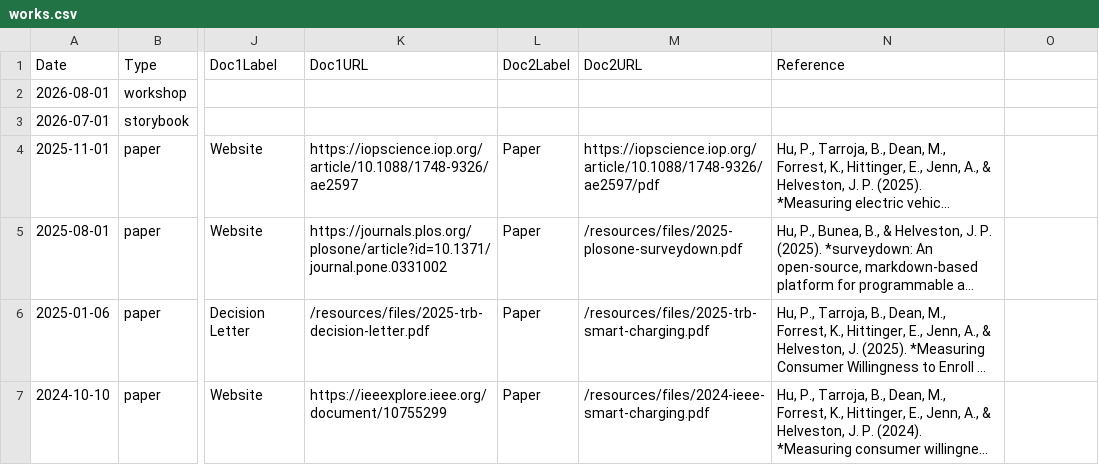
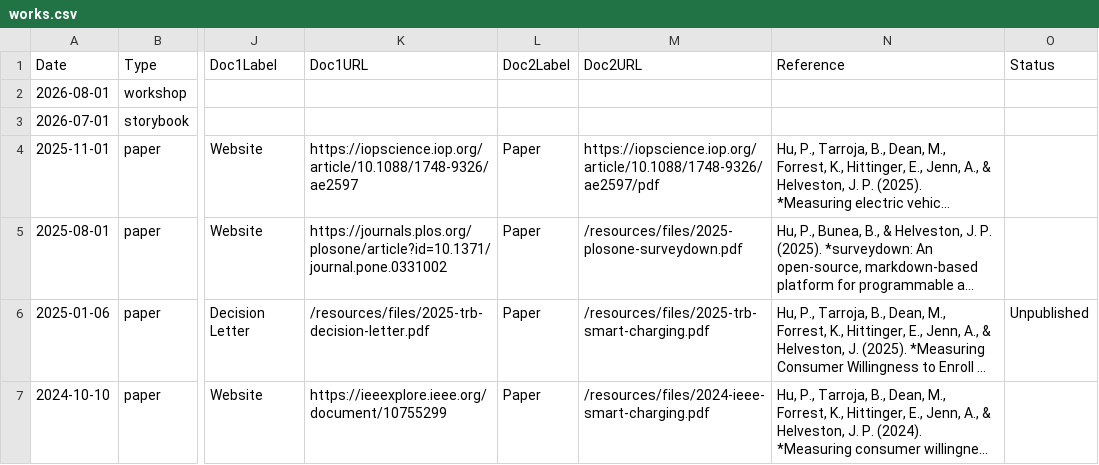
Before and after one commit to pingfan-hu/website, a CSV file: works/works.csv, drawn as a sheet; only a part is shown, gaps mark what is left out; long unchanged cells end in …; the diff covers the shown part only; the diff names each change by its address in the sheet, - before the commit and + after, or states it on an @@ line.

```diff
--- a/works/works.csv
+++ b/works/works.csv
-O1: (empty)
+O1: Status
-O6 (Status): (empty)
+O6 (Status): Unpublished
```
Also changed, not shown: 1 added row elsewhere in this file, 29 other files.
